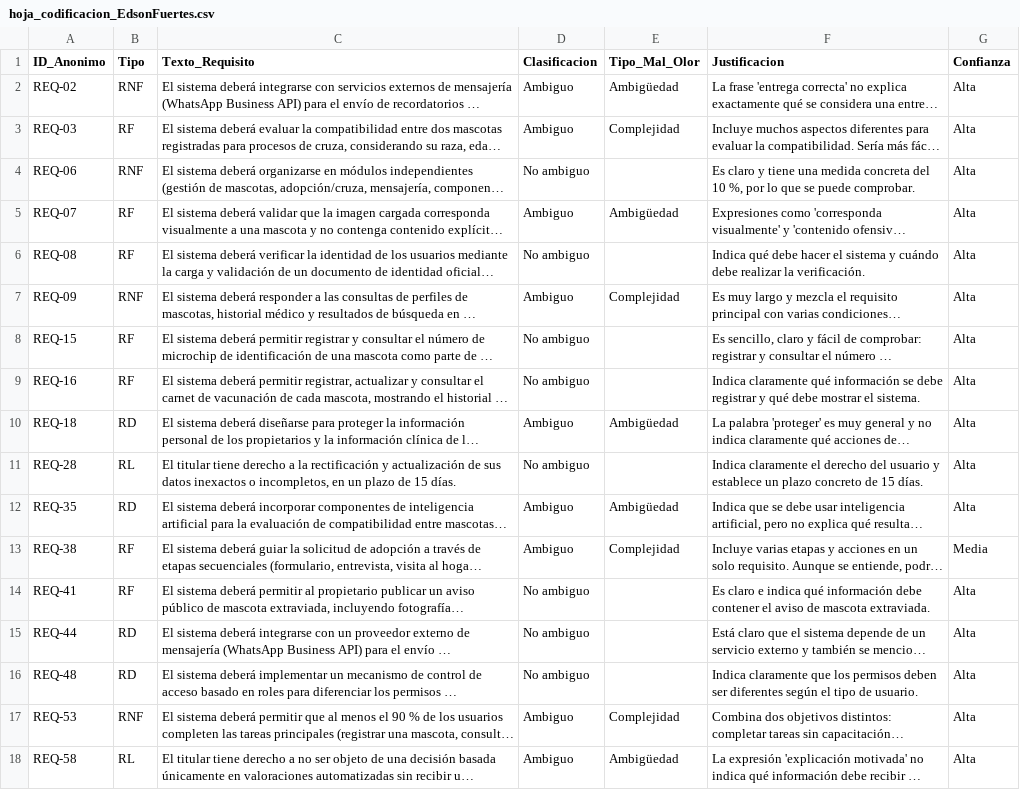
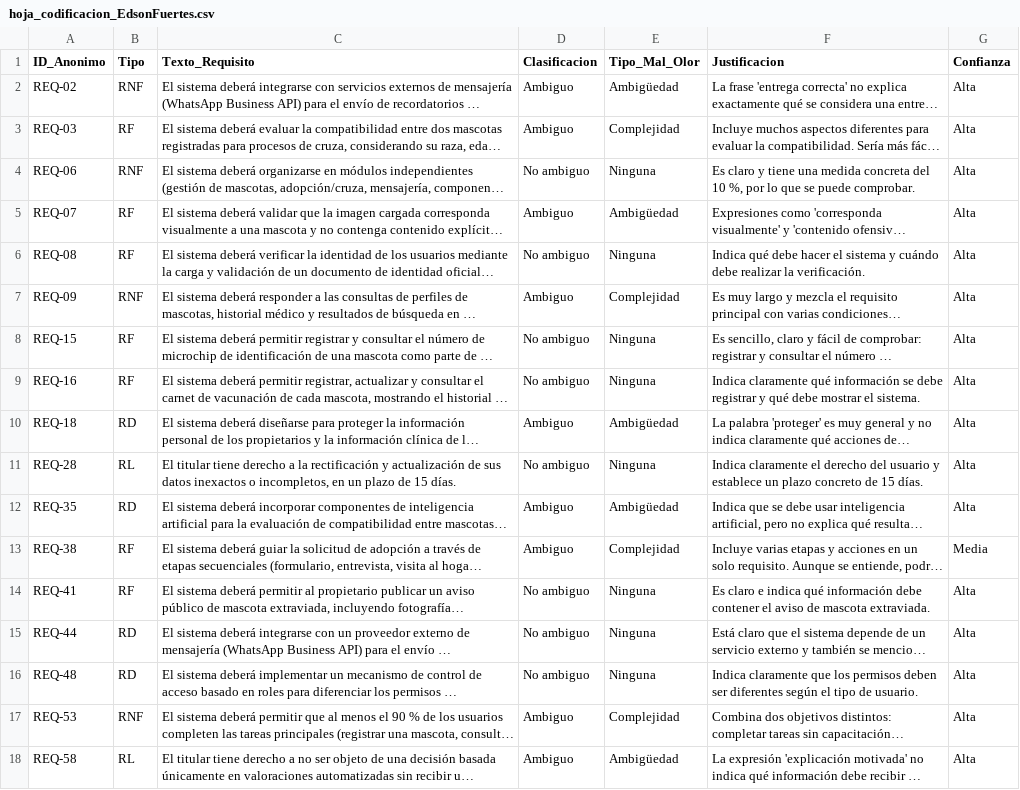
Before and after one commit to andymendozap03/MundiPets-PFC-IngReq, a CSV file: 10_Autoria/doble_codificacion/hoja_codificacion_EdsonFuertes.csv, drawn as a sheet; only a part is shown; long unchanged cells end in …; the diff names each change by its address in the sheet, - before the commit and + after, or states it on an @@ line.

Commit message:
Agregar archivos de doble codificacion

```diff
--- a/10_Autoria/doble_codificacion/hoja_codificacion_EdsonFuertes.csv
+++ b/10_Autoria/doble_codificacion/hoja_codificacion_EdsonFuertes.csv
-E4 (Tipo_Mal_Olor): (empty)
+E4 (Tipo_Mal_Olor): Ninguna
-E6 (Tipo_Mal_Olor): (empty)
+E6 (Tipo_Mal_Olor): Ninguna
-E8:E9 (Tipo_Mal_Olor): (empty)
+E8:E9 (Tipo_Mal_Olor): Ninguna
-E11 (Tipo_Mal_Olor): (empty)
+E11 (Tipo_Mal_Olor): Ninguna
-E14:E16 (Tipo_Mal_Olor): (empty)
+E14:E16 (Tipo_Mal_Olor): Ninguna
```
Also changed, not shown: 6 other files.
